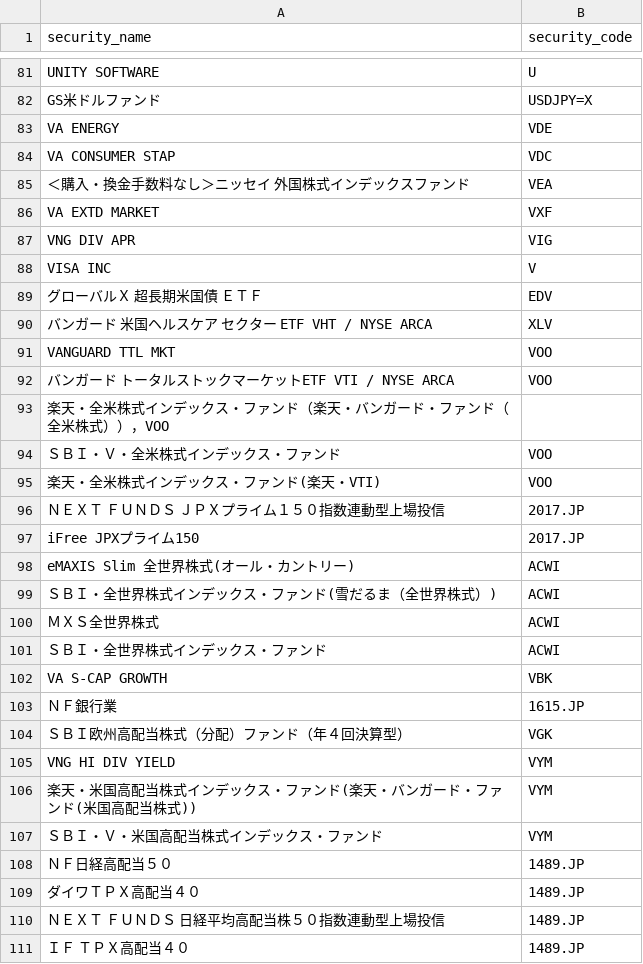
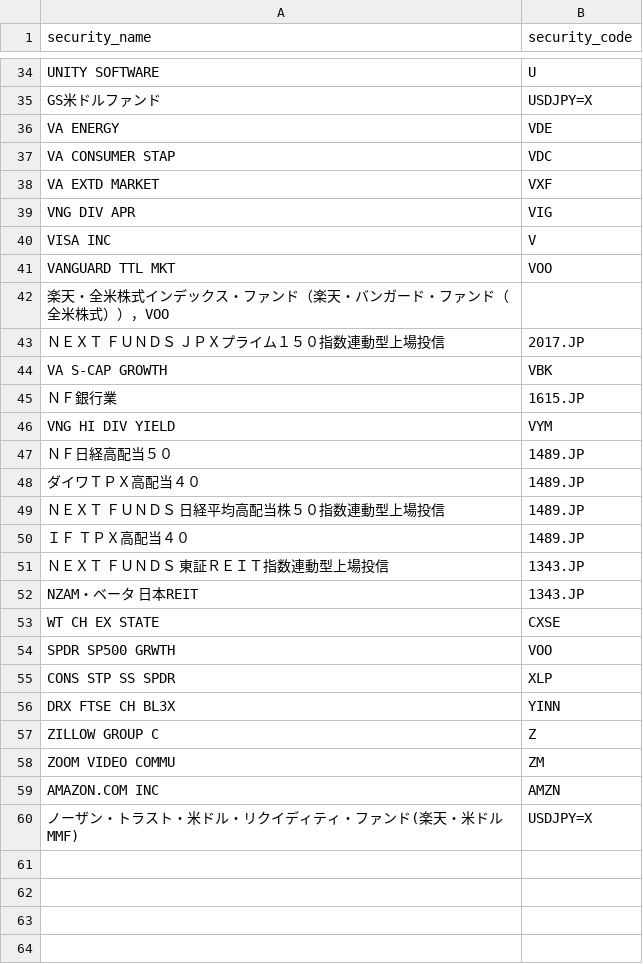
Before and after one commit to KAFKA2306/space_launches, a CSV file: resources/securitycode2.csv, drawn as a sheet; only a part is shown, gaps mark what is left out; the shorter side is filled out with more unchanged rows; the diff covers the shown part only; the diff names each change by its address in the sheet, - before the commit and + after, or states it on an @@ line.

```diff
--- a/resources/securitycode2.csv
+++ b/resources/securitycode2.csv
-row 85: ＜購入・換金手数料なし＞ニッセイ 外国株式インデックスファンド | VEA
-row 89: グローバルＸ 超長期米国債 ＥＴＦ | EDV
-row 90: バンガード 米国ヘルスケア セクター ETF VHT / NYSE ARCA | XLV
-row 92: バンガード トータルストックマーケットETF VTI / NYSE ARCA | VOO
-row 94: ＳＢＩ・Ｖ・全米株式インデックス・ファンド | VOO
-row 95: 楽天・全米株式インデックス・ファンド(楽天・VTI) | VOO
-row 97: iFree JPXプライム150 | 2017.JP
-row 98: eMAXIS Slim 全世界株式(オール・カントリー) | ACWI
-row 99: ＳＢＩ・全世界株式インデックス・ファンド(雪だるま（全世界株式）) | ACWI
-row 100: ＭＸＳ全世界株式 | ACWI
-row 101: ＳＢＩ・全世界株式インデックス・ファンド | ACWI
-row 104: ＳＢＩ欧州高配当株式（分配）ファンド（年４回決算型） | VGK
-row 106: 楽天・米国高配当株式インデックス・ファンド(楽天・バンガード・ファンド(米国高配当株式)) | VYM
-row 107: ＳＢＩ・Ｖ・米国高配当株式インデックス・ファンド | VYM
```
Also changed, not shown: 69 removed rows elsewhere in this file, 13 other files.
